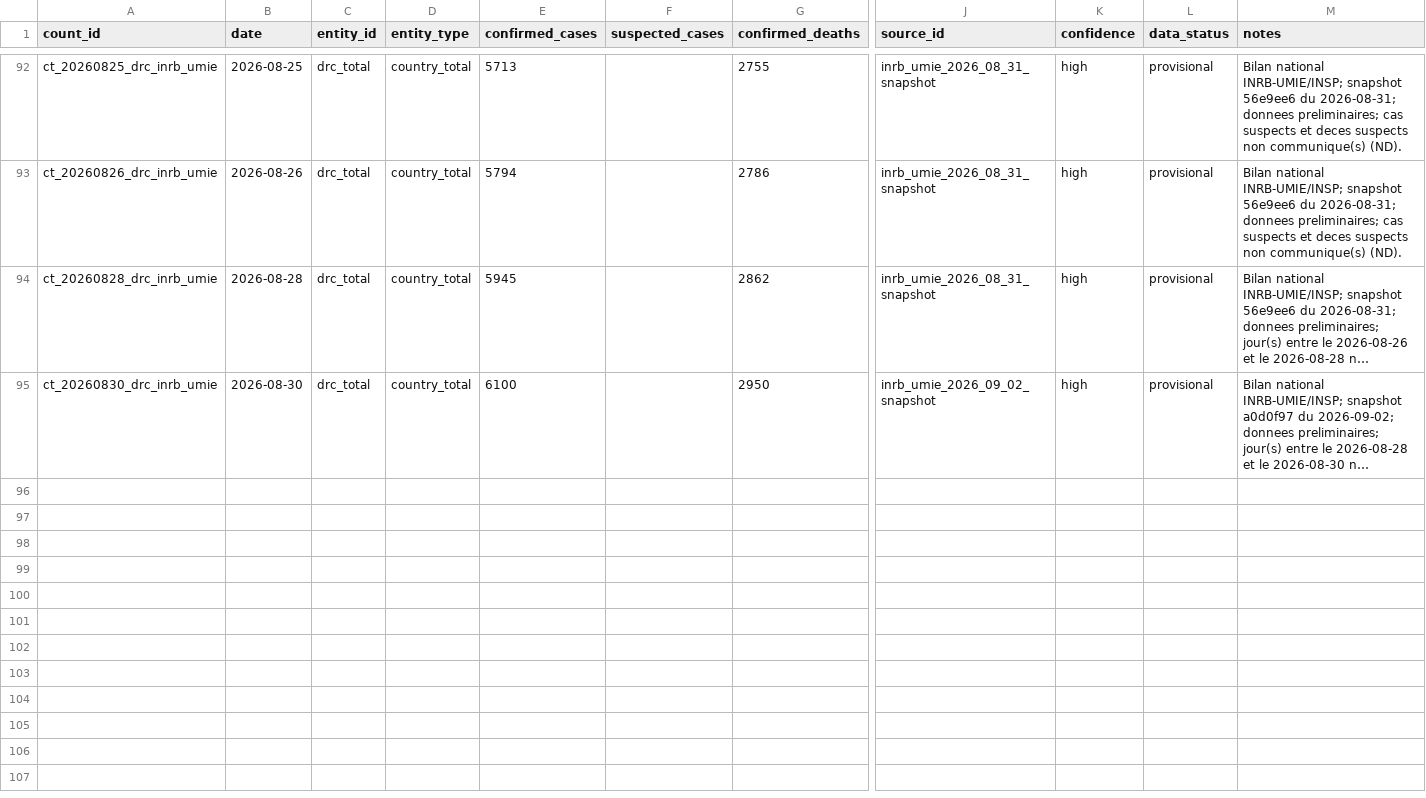
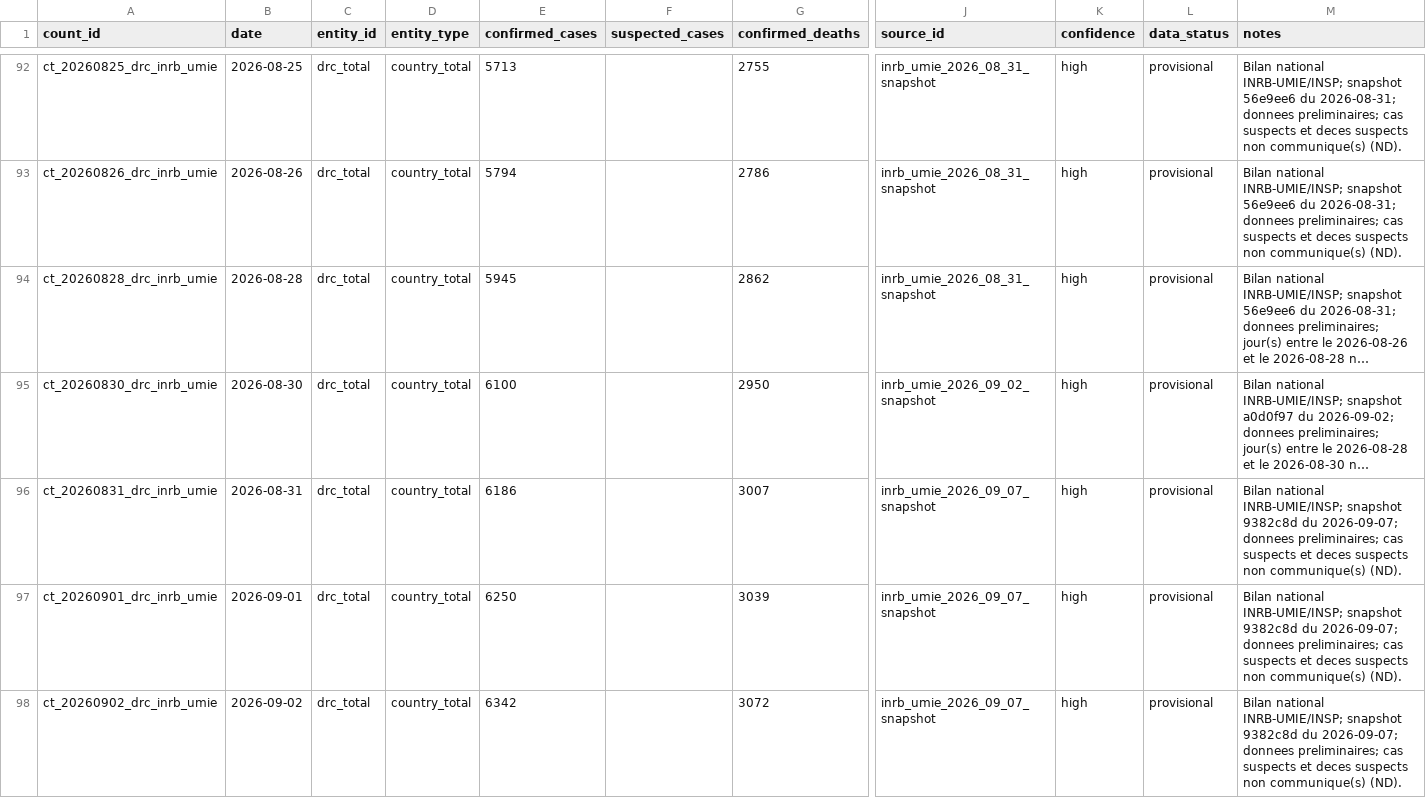
Before and after one commit to hericlibong/ebola, a CSV file: public/data/reference/counts.csv, drawn as a sheet; only a part is shown, gaps mark what is left out; long unchanged cells end in …; rows hold the shown columns only; the diff covers the shown part only; the diff names each change by its address in the sheet, - before the commit and + after, or states it on an @@ line.

```diff
--- a/public/data/reference/counts.csv
+++ b/public/data/reference/counts.csv
+row 96: ct_20260831_drc_inrb_umie | 2026-08-31 | drc_total | country_total | 6186 |  | 3007 | inrb_umie_2026_09_07_snapshot | high | provisional | Bilan national INRB-UMIE/INSP; snapshot 9382c8d du 2026-09-07; donnees preliminaires; cas suspects et deces suspects non communique(s) (ND).
+row 97: ct_20260901_drc_inrb_umie | 2026-09-01 | drc_total | country_total | 6250 |  | 3039 | inrb_umie_2026_09_07_snapshot | high | provisional | Bilan national INRB-UMIE/INSP; snapshot 9382c8d du 2026-09-07; donnees preliminaires; cas suspects et deces suspects non communique(s) (ND).
+row 98: ct_20260902_drc_inrb_umie | 2026-09-02 | drc_total | country_total | 6342 |  | 3072 | inrb_umie_2026_09_07_snapshot | high | provisional | Bilan national INRB-UMIE/INSP; snapshot 9382c8d du 2026-09-07; donnees preliminaires; cas suspects et deces suspects non communique(s) (ND).
```
Also changed, not shown: 3 added rows elsewhere in this file, public/data/reference/sources.csv, 3 other files.
